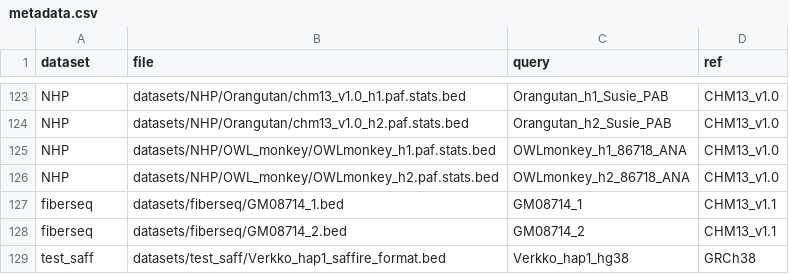
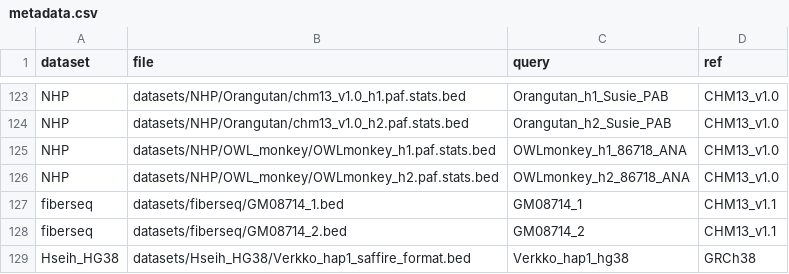
Before and after one commit to hsiehphLab/AutoSafFire, a CSV file: datasets/metadata.csv, drawn as a sheet; only a part is shown, gaps mark what is left out.

Commit message:
Update metadata.csv

```diff
--- a/datasets/metadata.csv
+++ b/datasets/metadata.csv
@@ -128,2 +128,2 @@ fiberseq,datasets/fiberseq/GM08714_1.bed,GM08714_1,CHM13_v1.1
 fiberseq,datasets/fiberseq/GM08714_2.bed,GM08714_2,CHM13_v1.1
-test_saff,datasets/test_saff/Verkko_hap1_saffire_format.bed,Verkko_hap1_hg38,GRCh38
+Hseih_HG38,datasets/Hseih_HG38/Verkko_hap1_saffire_format.bed,Verkko_hap1_hg38,GRCh38
```
